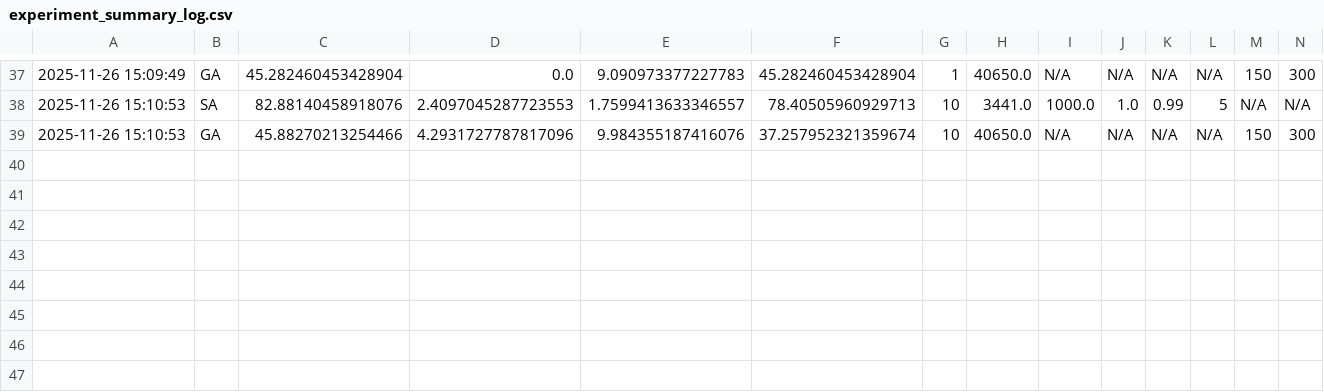
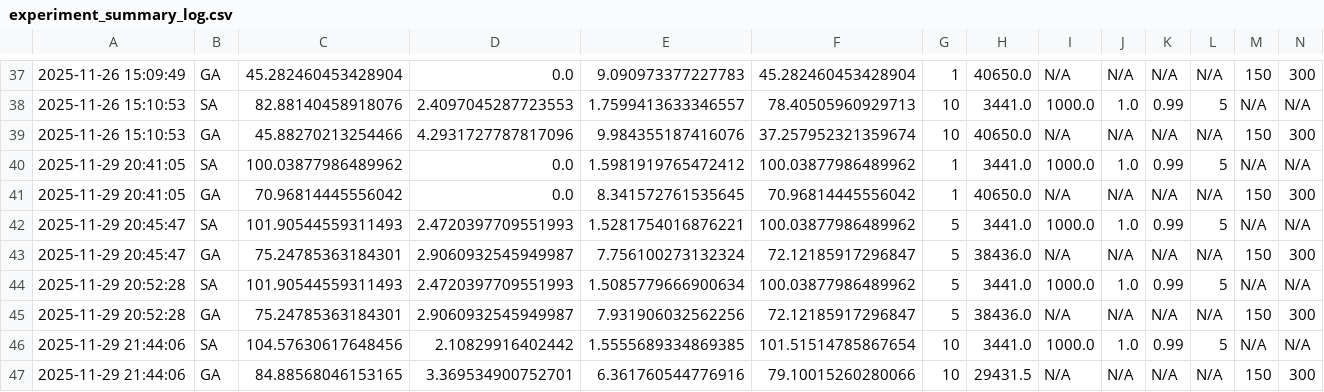
Before and after one commit to GasserAli/AIMP, a CSV file: experiment_summary_log.csv, drawn as a sheet; only a part is shown, gaps mark what is left out; rows hold the shown columns only; the diff names each change by its address in the sheet, - before the commit and + after, or states it on an @@ line.

```diff
--- a/experiment_summary_log.csv
+++ b/experiment_summary_log.csv
+row 40: 2025-11-29 20:41:05 | SA | 100.03877986489962 | 0.0 | 1.5981919765472412 | 100.03877986489962 | 1 | 3441.0 | 1000.0 | 1.0 | 0.99 | 5 | N/A | N/A
+row 41: 2025-11-29 20:41:05 | GA | 70.96814445556042 | 0.0 | 8.341572761535645 | 70.96814445556042 | 1 | 40650.0 | N/A | N/A | N/A | N/A | 150 | 300
+row 42: 2025-11-29 20:45:47 | SA | 101.90544559311493 | 2.4720397709551993 | 1.5281754016876221 | 100.03877986489962 | 5 | 3441.0 | 1000.0 | 1.0 | 0.99 | 5 | N/A | N/A
+row 43: 2025-11-29 20:45:47 | GA | 75.24785363184301 | 2.9060932545949987 | 7.756100273132324 | 72.12185917296847 | 5 | 38436.0 | N/A | N/A | N/A | N/A | 150 | 300
+row 44: 2025-11-29 20:52:28 | SA | 101.90544559311493 | 2.4720397709551993 | 1.5085779666900634 | 100.03877986489962 | 5 | 3441.0 | 1000.0 | 1.0 | 0.99 | 5 | N/A | N/A
+row 45: 2025-11-29 20:52:28 | GA | 75.24785363184301 | 2.9060932545949987 | 7.931906032562256 | 72.12185917296847 | 5 | 38436.0 | N/A | N/A | N/A | N/A | 150 | 300
+row 46: 2025-11-29 21:44:06 | SA | 104.57630617648456 | 2.10829916402442 | 1.5555689334869385 | 101.51514785867654 | 10 | 3441.0 | 1000.0 | 1.0 | 0.99 | 5 | N/A | N/A
+row 47: 2025-11-29 21:44:06 | GA | 84.88568046153165 | 3.369534900752701 | 6.361760544776916 | 79.10015260280066 | 10 | 29431.5 | N/A | N/A | N/A | N/A | 150 | 300
```
Also changed, not shown: experiment_raw_data_log.csv, 6 other files.
